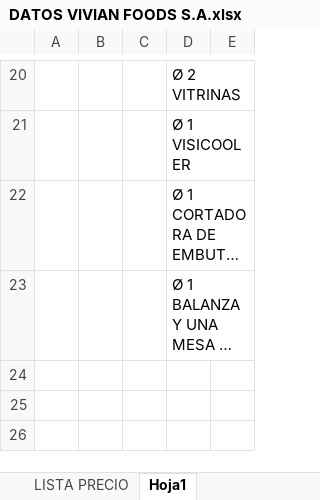
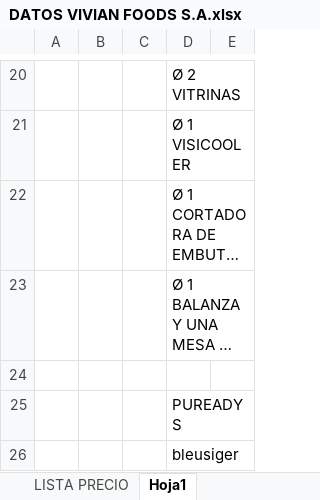
Before and after one commit to vtorero/franz, an Excel workbook: DATOS VIVIAN FOODS S.A.xlsx, sheet Hoja1, drawn as a sheet; only a part is shown, gaps mark what is left out; long unchanged cells end in …; values as stored, in another font and other column widths than the file's, no borders; charts and pictures not drawn; the diff names each change by its address in the sheet, - before the commit and + after, or states it on an @@ line.

```diff
--- a/DATOS VIVIAN FOODS S.A.xlsx (sheet Hoja1)
+++ b/DATOS VIVIAN FOODS S.A.xlsx (sheet Hoja1)
+row 24: (empty)
+row 25:  |  |  | PUREADYS
+row 26:  |  |  | bleusiger
```
Also changed, not shown: charts or pictures, 13 other files.
